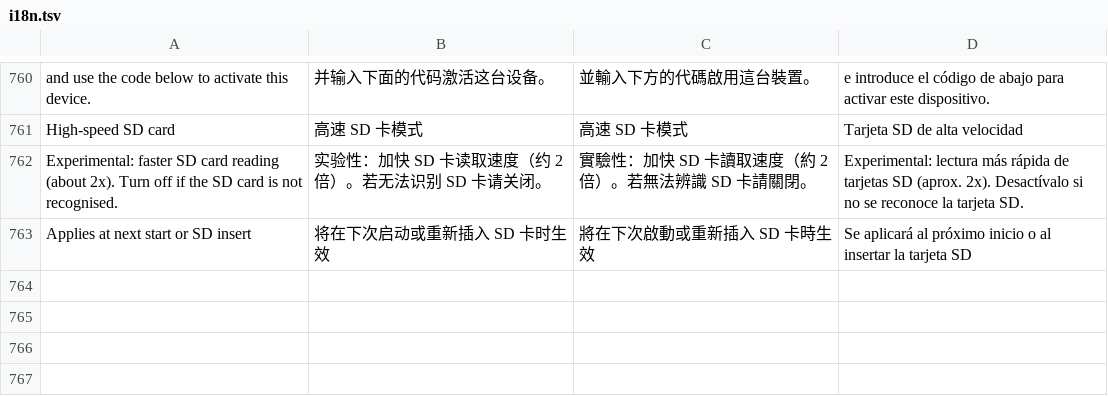
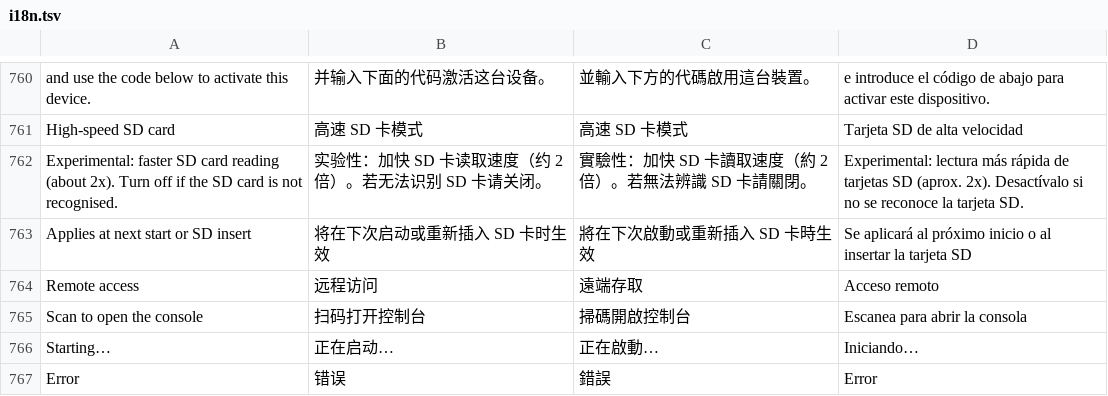
Before and after one commit to Cd1s/EngineX-OS, a TSV file: tools/ui-mod/i18n.tsv, drawn as a sheet; only a part is shown, gaps mark what is left out.

Commit message:
wip(remote-access): unfinished work from the previous agent

```diff
--- a/tools/ui-mod/i18n.tsv
+++ b/tools/ui-mod/i18n.tsv
@@ -763 +763,5 @@ Experimental: faster SD card reading (about 2x). Turn off if the SD card is not
 Applies at next start or SD insert	将在下次启动或重新插入 SD 卡时生效	將在下次啟動或重新插入 SD 卡時生效	Se aplicará al próximo inicio o al insertar la tarjeta SD
+Remote access	远程访问	遠端存取	Acceso remoto
+Scan to open the console	扫码打开控制台	掃碼開啟控制台	Escanea para abrir la consola
+Starting…	正在启动…	正在啟動…	Iniciando…
+Error	错误	錯誤	Error
```
Also changed, not shown: 7 other files.
